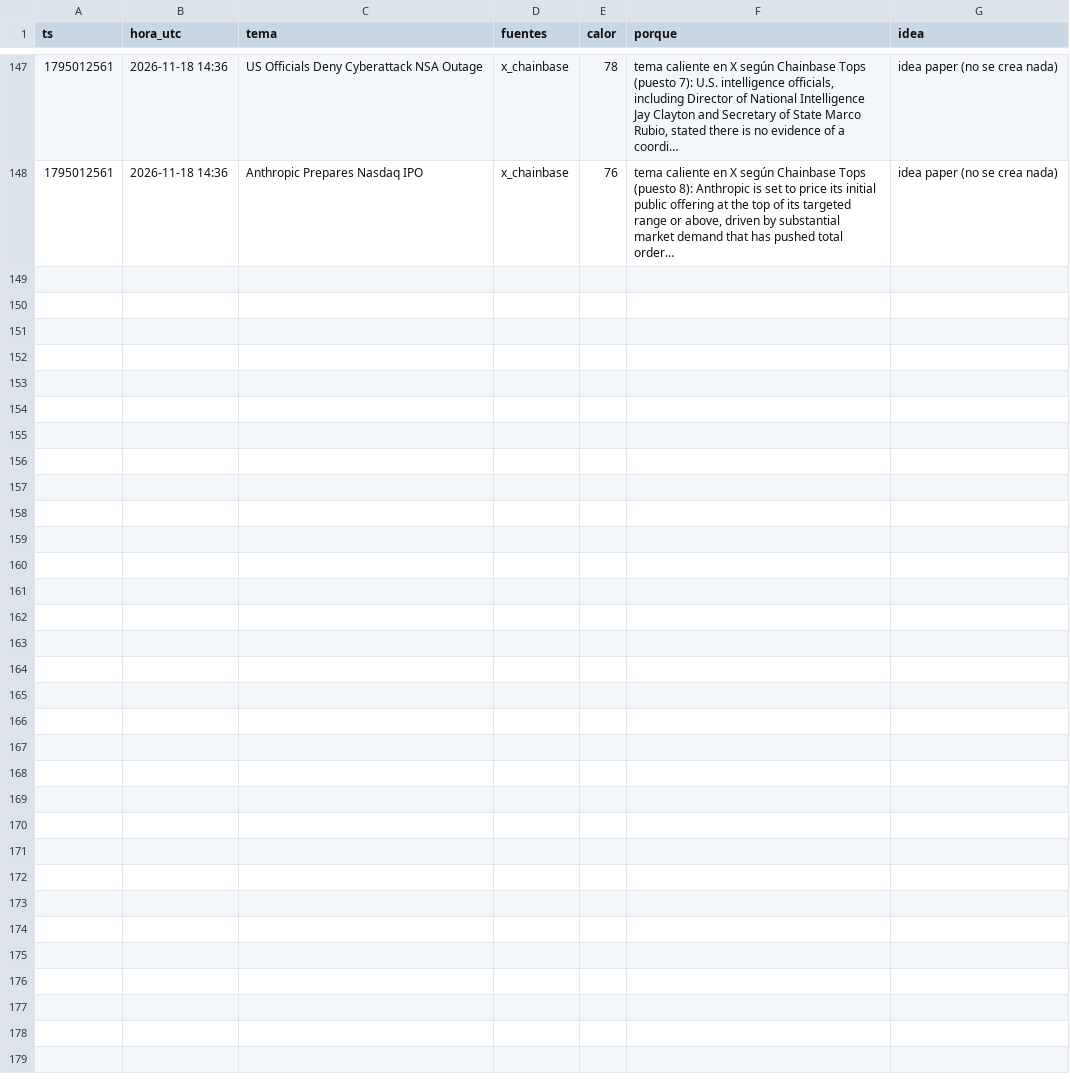
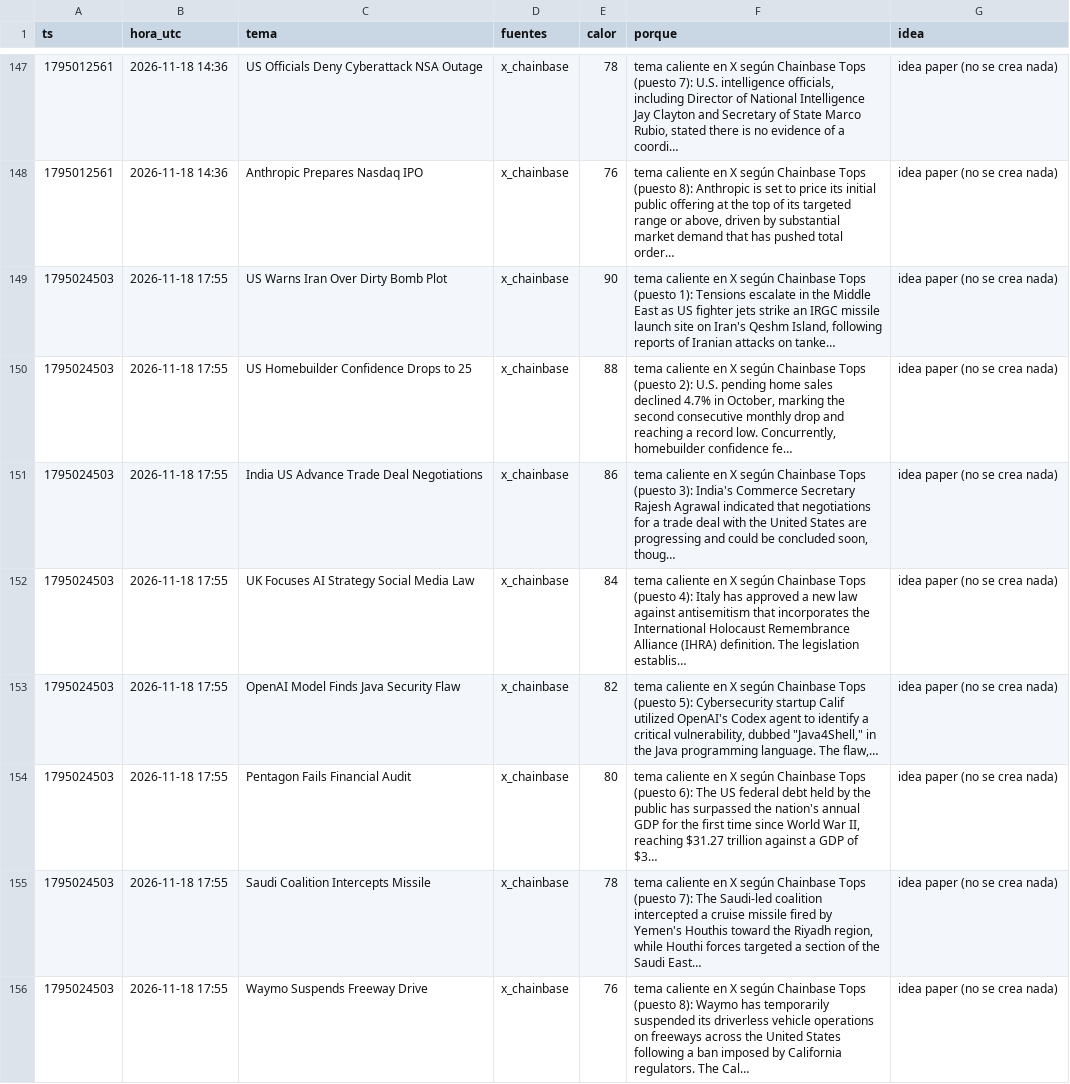
Before and after one commit to fjmunoznieves/desk-memecoins, a TSV file: datos/h19_huecos.tsv, drawn as a sheet; only a part is shown, gaps mark what is left out; the diff names each change by its address in the sheet, - before the commit and + after, or states it on an @@ line.

```diff
--- a/datos/h19_huecos.tsv
+++ b/datos/h19_huecos.tsv
+row 149: 1795024503 | 2026-11-18 17:55 | US Warns Iran Over Dirty Bomb Plot | x_chainbase | 90 | tema caliente en X según Chainbase Tops (puesto 1): Tensions escalate in the Middle East as US fighter jets strike an IRGC missile launch site on Iran's Qeshm Island, following reports of Iranian attacks on tanke… | idea paper (no se crea nada)
+row 150: 1795024503 | 2026-11-18 17:55 | US Homebuilder Confidence Drops to 25 | x_chainbase | 88 | tema caliente en X según Chainbase Tops (puesto 2): U.S. pending home sales declined 4.7% in October, marking the second consecutive monthly drop and reaching a record low. Concurrently, homebuilder confidence fe… | idea paper (no se crea nada)
+row 151: 1795024503 | 2026-11-18 17:55 | India US Advance Trade Deal Negotiations | x_chainbase | 86 | tema caliente en X según Chainbase Tops (puesto 3): India's Commerce Secretary Rajesh Agrawal indicated that negotiations for a trade deal with the United States are progressing and could be concluded soon, thoug… | idea paper (no se crea nada)
+row 152: 1795024503 | 2026-11-18 17:55 | UK Focuses AI Strategy Social Media Law | x_chainbase | 84 | tema caliente en X según Chainbase Tops (puesto 4): Italy has approved a new law against antisemitism that incorporates the International Holocaust Remembrance Alliance (IHRA) definition. The legislation establis… | idea paper (no se crea nada)
+row 153: 1795024503 | 2026-11-18 17:55 | OpenAI Model Finds Java Security Flaw | x_chainbase | 82 | tema caliente en X según Chainbase Tops (puesto 5): Cybersecurity startup Calif utilized OpenAI's Codex agent to identify a critical vulnerability, dubbed "Java4Shell," in the Java programming language. The flaw,… | idea paper (no se crea nada)
+row 154: 1795024503 | 2026-11-18 17:55 | Pentagon Fails Financial Audit | x_chainbase | 80 | tema caliente en X según Chainbase Tops (puesto 6): The US federal debt held by the public has surpassed the nation's annual GDP for the first time since World War II, reaching $31.27 trillion against a GDP of $3… | idea paper (no se crea nada)
+row 155: 1795024503 | 2026-11-18 17:55 | Saudi Coalition Intercepts Missile | x_chainbase | 78 | tema caliente en X según Chainbase Tops (puesto 7): The Saudi-led coalition intercepted a cruise missile fired by Yemen's Houthis toward the Riyadh region, while Houthi forces targeted a section of the Saudi East… | idea paper (no se crea nada)
+row 156: 1795024503 | 2026-11-18 17:55 | Waymo Suspends Freeway Drive | x_chainbase | 76 | tema caliente en X según Chainbase Tops (puesto 8): Waymo has temporarily suspended its driverless vehicle operations on freeways across the United States following a ban imposed by California regulators. The Cal… | idea paper (no se crea nada)
```
Also changed, not shown: datos/bundles_eventos.tsv, datos/h28_sombra.tsv, 30 other files.
